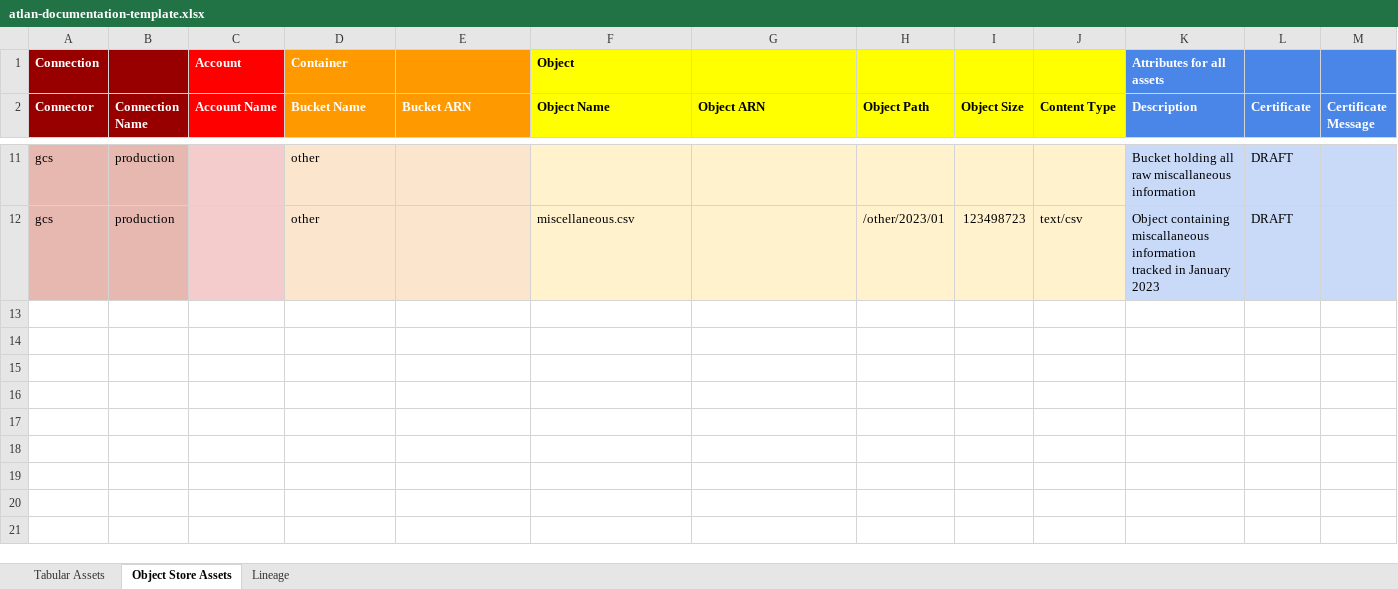
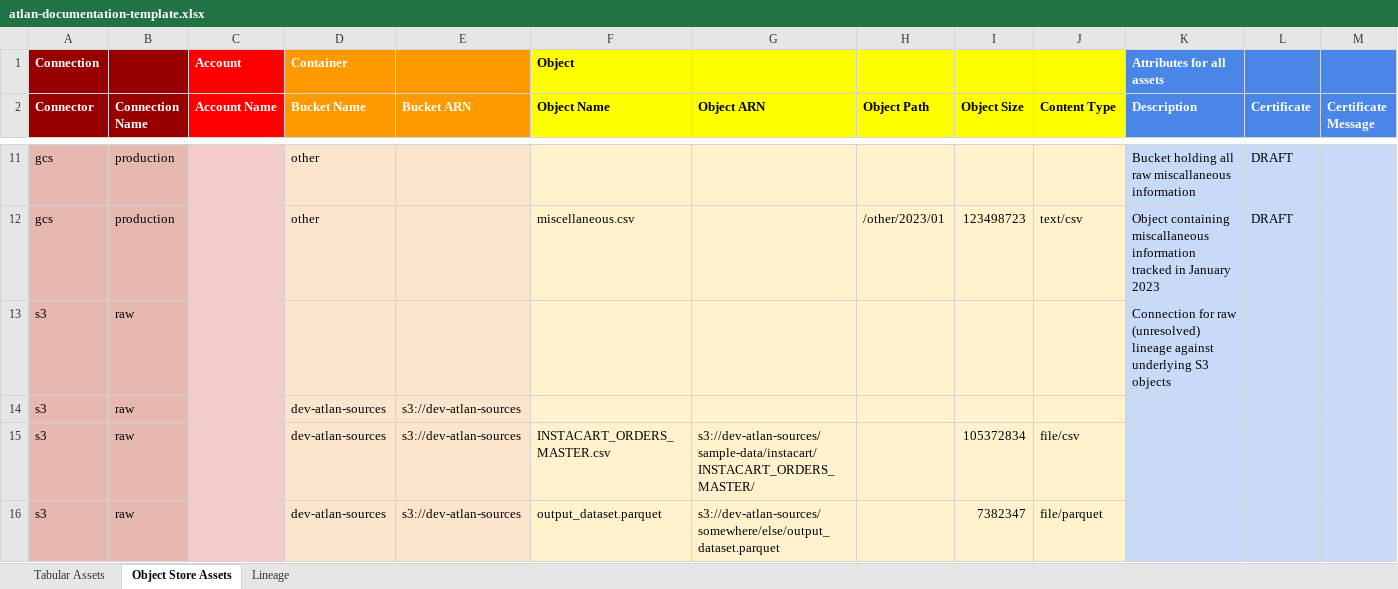
Before and after one commit to atlanhq/atlan-java-samples, an Excel workbook: atlan-documentation-template.xlsx, sheet Object Store Assets, drawn as a sheet; only a part is shown, gaps mark what is left out; values as stored, in another font and other column widths than the file's, no borders; charts and pictures not drawn; rows hold the shown columns only; the diff names each change by its address in the sheet, - before the commit and + after, or states it on an @@ line.

```diff
--- a/atlan-documentation-template.xlsx (sheet Object Store Assets)
+++ b/atlan-documentation-template.xlsx (sheet Object Store Assets)
+row 13: s3 | raw |  |  |  |  |  |  |  |  | Connection for raw (unresolved) lineage against underlying S3 objects
+row 14: s3 | raw |  | dev-atlan-sources | s3://dev-atlan-sources
+row 15: s3 | raw |  | dev-atlan-sources | s3://dev-atlan-sources | INSTACART_ORDERS_MASTER.csv | s3://dev-atlan-sources/sample-data/instacart/INSTACART_ORDERS_MASTER/ |  | 105372834 | file/csv
+row 16: s3 | raw |  | dev-atlan-sources | s3://dev-atlan-sources | output_dataset.parquet | s3://dev-atlan-sources/somewhere/else/output_dataset.parquet |  | 7382347 | file/parquet
```
Also changed, not shown: sheet Lineage, 1 other file.
